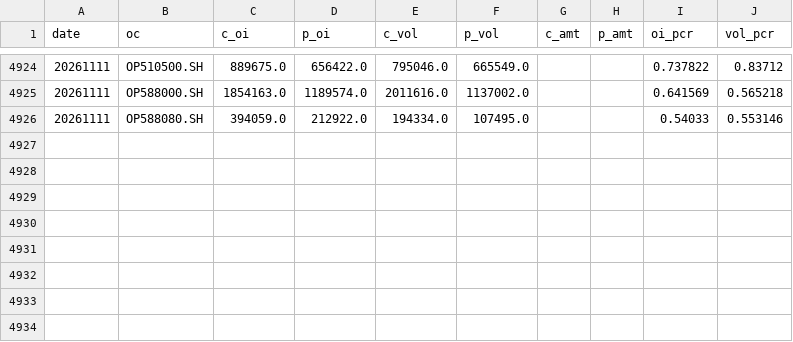
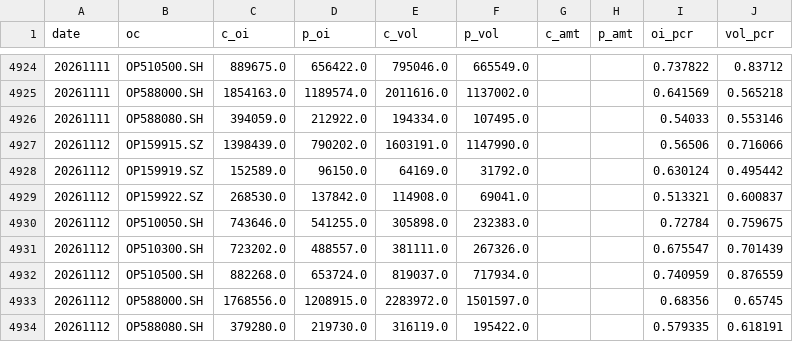
Before and after one commit to ZetaUrsae/cn-index-valuation, a CSV file: data/pcr_raw.csv, drawn as a sheet; only a part is shown, gaps mark what is left out; the diff names each change by its address in the sheet, - before the commit and + after, or states it on an @@ line.

```diff
--- a/data/pcr_raw.csv
+++ b/data/pcr_raw.csv
+row 4927: 20261112 | OP159915.SZ | 1398439.0 | 790202.0 | 1603191.0 | 1147990.0 |  |  | 0.56506 | 0.716066
+row 4928: 20261112 | OP159919.SZ | 152589.0 | 96150.0 | 64169.0 | 31792.0 |  |  | 0.630124 | 0.495442
+row 4929: 20261112 | OP159922.SZ | 268530.0 | 137842.0 | 114908.0 | 69041.0 |  |  | 0.513321 | 0.600837
+row 4930: 20261112 | OP510050.SH | 743646.0 | 541255.0 | 305898.0 | 232383.0 |  |  | 0.72784 | 0.759675
+row 4931: 20261112 | OP510300.SH | 723202.0 | 488557.0 | 381111.0 | 267326.0 |  |  | 0.675547 | 0.701439
+row 4932: 20261112 | OP510500.SH | 882268.0 | 653724.0 | 819037.0 | 717934.0 |  |  | 0.740959 | 0.876559
+row 4933: 20261112 | OP588000.SH | 1768556.0 | 1208915.0 | 2283972.0 | 1501597.0 |  |  | 0.68356 | 0.65745
+row 4934: 20261112 | OP588080.SH | 379280.0 | 219730.0 | 316119.0 | 195422.0 |  |  | 0.579335 | 0.618191
```
Also changed, not shown: 9 other files.
